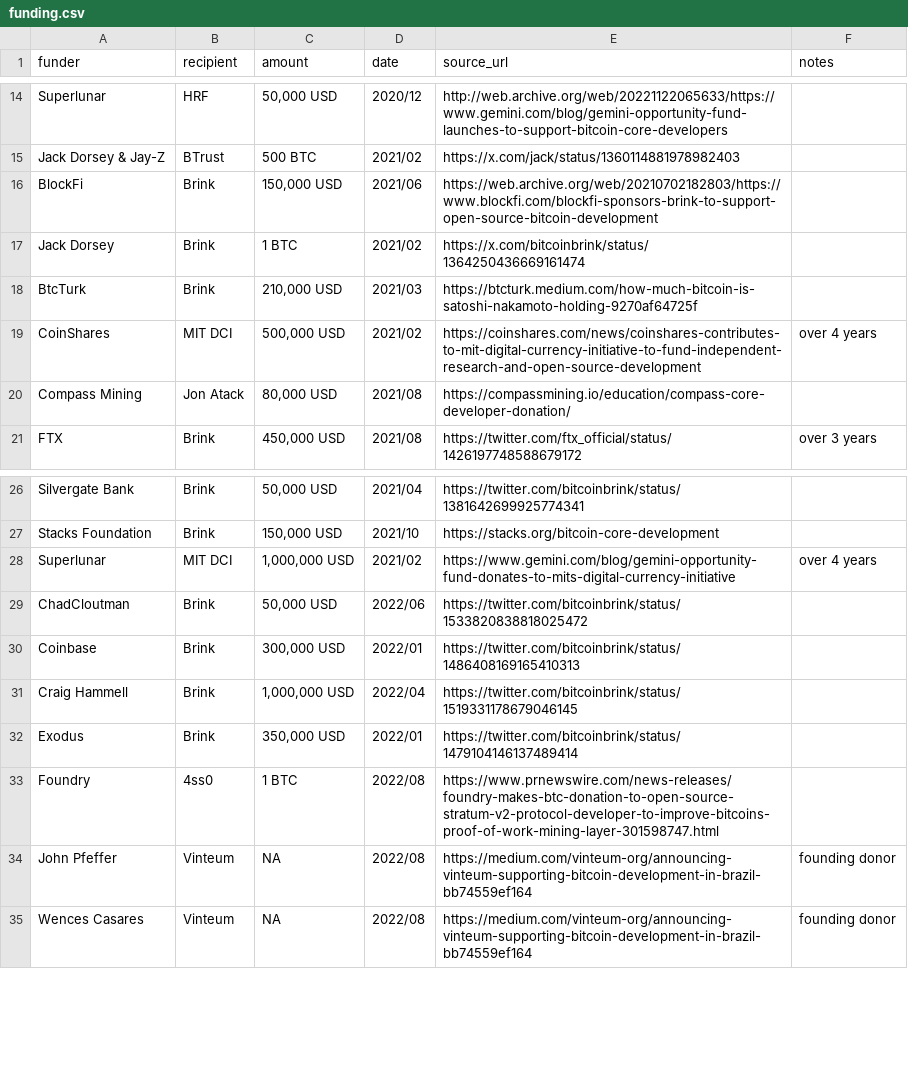
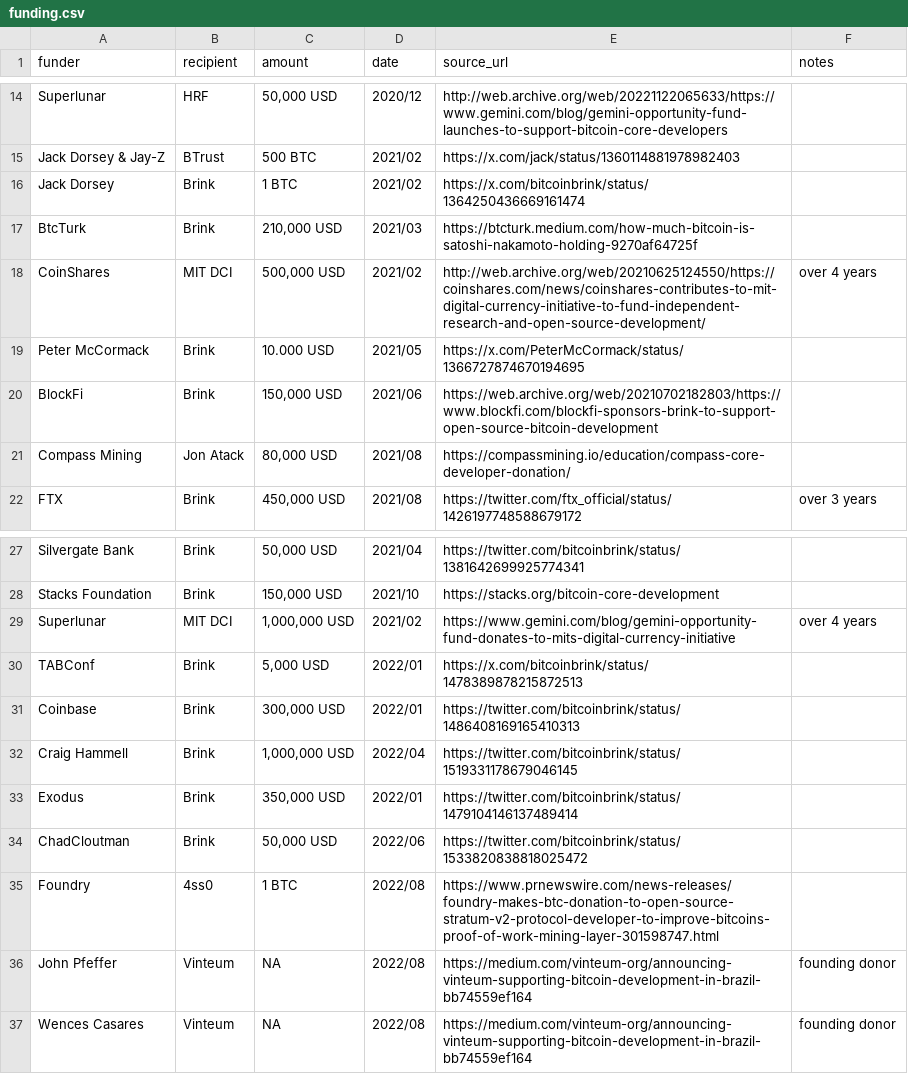
Before and after one commit to whofundsbitcoin/website, a CSV file: funding.csv, drawn as a sheet; only a part is shown, gaps mark what is left out; the diff covers the shown part only.

```diff
--- a/funding.csv
+++ b/funding.csv
@@ -15,6 +15,7 @@ Superlunar,HRF,"50,000 USD",2020/12,http://web.archive.org/web/20221122065633/ht
 Jack Dorsey & Jay-Z,BTrust,"500 BTC",2021/02,https://x.com/jack/status/1360114881978982403
-BlockFi,Brink,"150,000 USD",2021/06,https://web.archive.org/web/20210702182803/https://www.blockfi.com/blockfi-sponsors-brink-to-support-open-source-bitcoin-development,
 Jack Dorsey,Brink,1 BTC,2021/02,https://x.com/bitcoinbrink/status/1364250436669161474,
 BtcTurk,Brink,"210,000 USD",2021/03,https://btcturk.medium.com/how-much-bitcoin-is-satoshi-nakamoto-holding-9270af64725f,
-CoinShares,MIT DCI,"500,000 USD",2021/02,https://coinshares.com/news/coinshares-contributes-to-mit-digital-currency-initiative-to-fund-independent-research-and-open-source-development,over 4 years
+CoinShares,MIT DCI,"500,000 USD",2021/02,http://web.archive.org/web/20210625124550/https://coinshares.com/news/coinshares-contributes-to-mit-digital-currency-initiative-to-fund-independent-research-and-open-source-development/,over 4 years
+Peter McCormack,Brink,"10.000 USD",2021/05,https://x.com/PeterMcCormack/status/1366727874670194695
+BlockFi,Brink,"150,000 USD",2021/06,https://web.archive.org/web/20210702182803/https://www.blockfi.com/blockfi-sponsors-brink-to-support-open-source-bitcoin-development,
 Compass Mining,Jon Atack,"80,000 USD",2021/08,https://compassmining.io/education/compass-core-developer-donation/,
@@ -28,3 +29,3 @@ Stacks Foundation,Brink,"150,000 USD",2021/10,https://stacks.org/bitcoin-core-de
 Superlunar,MIT DCI,"1,000,000 USD",2021/02,https://www.gemini.com/blog/gemini-opportunity-fund-donates-to-mits-digital-currency-initiative,over 4 years
-ChadCloutman,Brink,"50,000 USD",2022/06,https://twitter.com/bitcoinbrink/status/1533820838818025472,
+TABConf,Brink,"5,000 USD",2022/01,https://x.com/bitcoinbrink/status/1478389878215872513
 Coinbase,Brink,"300,000 USD",2022/01,https://twitter.com/bitcoinbrink/status/1486408169165410313,
@@ -32,2 +33,3 @@ Craig Hammell,Brink,"1,000,000 USD",2022/04,https://twitter.com/bitcoinbrink/sta
 Exodus,Brink,"350,000 USD",2022/01,https://twitter.com/bitcoinbrink/status/1479104146137489414,
+ChadCloutman,Brink,"50,000 USD",2022/06,https://twitter.com/bitcoinbrink/status/1533820838818025472,
 Foundry,4ss0,1 BTC,2022/08,https://www.prnewswire.com/news-releases/foundry-makes-btc-donation-to-open-source-stratum-v2-protocol-developer-to-improve-bitcoins-proof-of-work-mining-layer-301598747.html,
```
Also changed, not shown: 11 added rows, 1 removed row and 1 edited cell elsewhere in this file.
